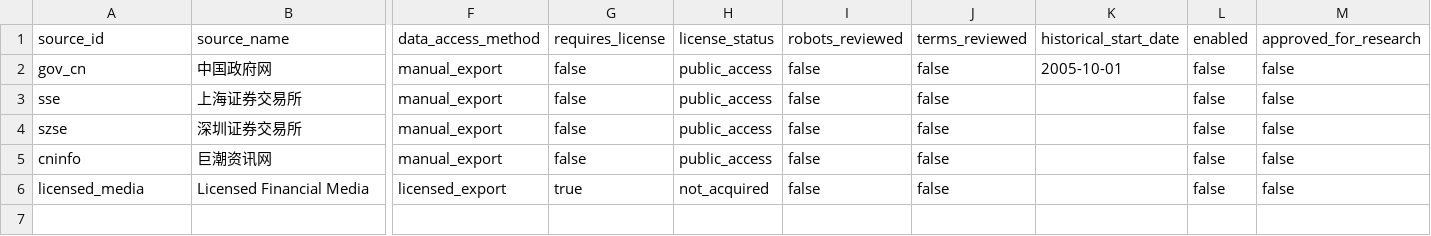
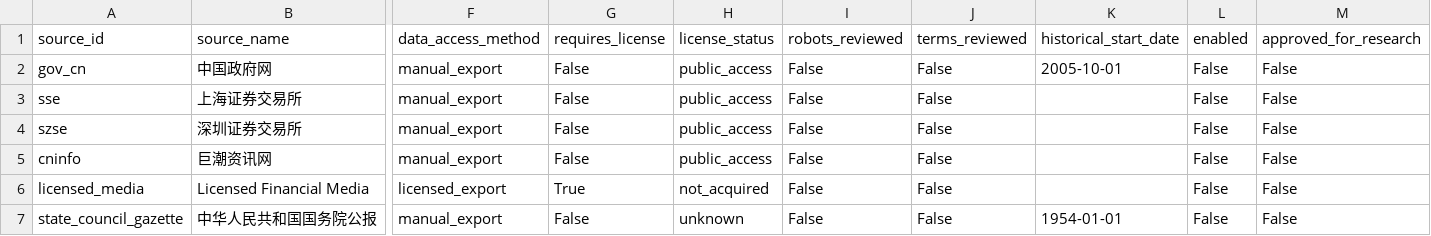
Before and after one commit to luka77bie/narrative-aware-etf-rotation, a CSV file: config/news_sources.csv, drawn as a sheet; only a part is shown, gaps mark what is left out; rows hold the shown columns only; the diff names each change by its address in the sheet, - before the commit and + after, or states it on an @@ line.

Commit message:
feat: register State Council Gazette policy metadata source

```diff
--- a/config/news_sources.csv
+++ b/config/news_sources.csv
-G2:G5 (requires_license): false
+G2:G5 (requires_license): False
-I2:I6 (robots_reviewed): false
+I2:I6 (robots_reviewed): False
-J2:J6 (terms_reviewed): false
+J2:J6 (terms_reviewed): False
-L2:L6 (enabled): false
+L2:L6 (enabled): False
-M2:M6 (approved_for_research): false
+M2:M6 (approved_for_research): False
-G6 (requires_license): true
+G6 (requires_license): True
+row 7: state_council_gazette | 中华人民共和国国务院公报 | manual_export | False | unknown | False | False | 1954-01-01 | False | False
```
Also changed, not shown: 4 other files.
